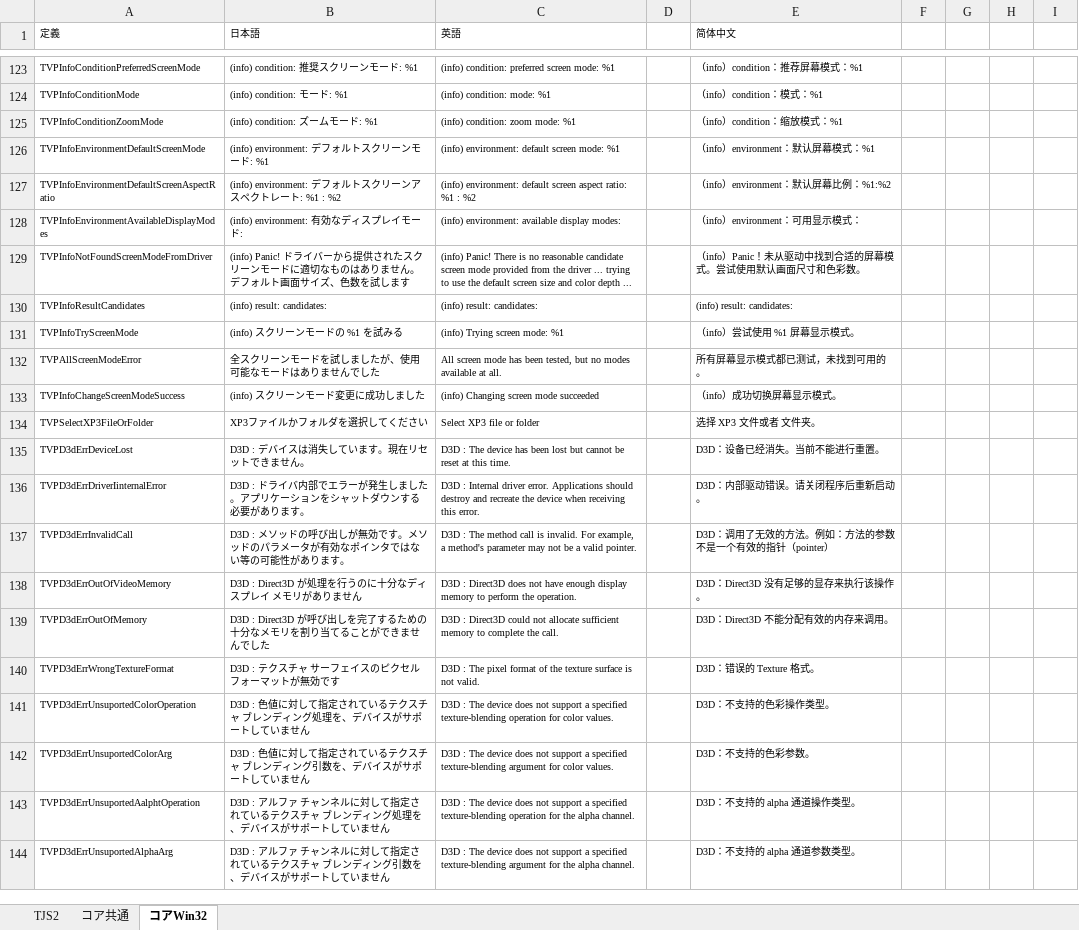
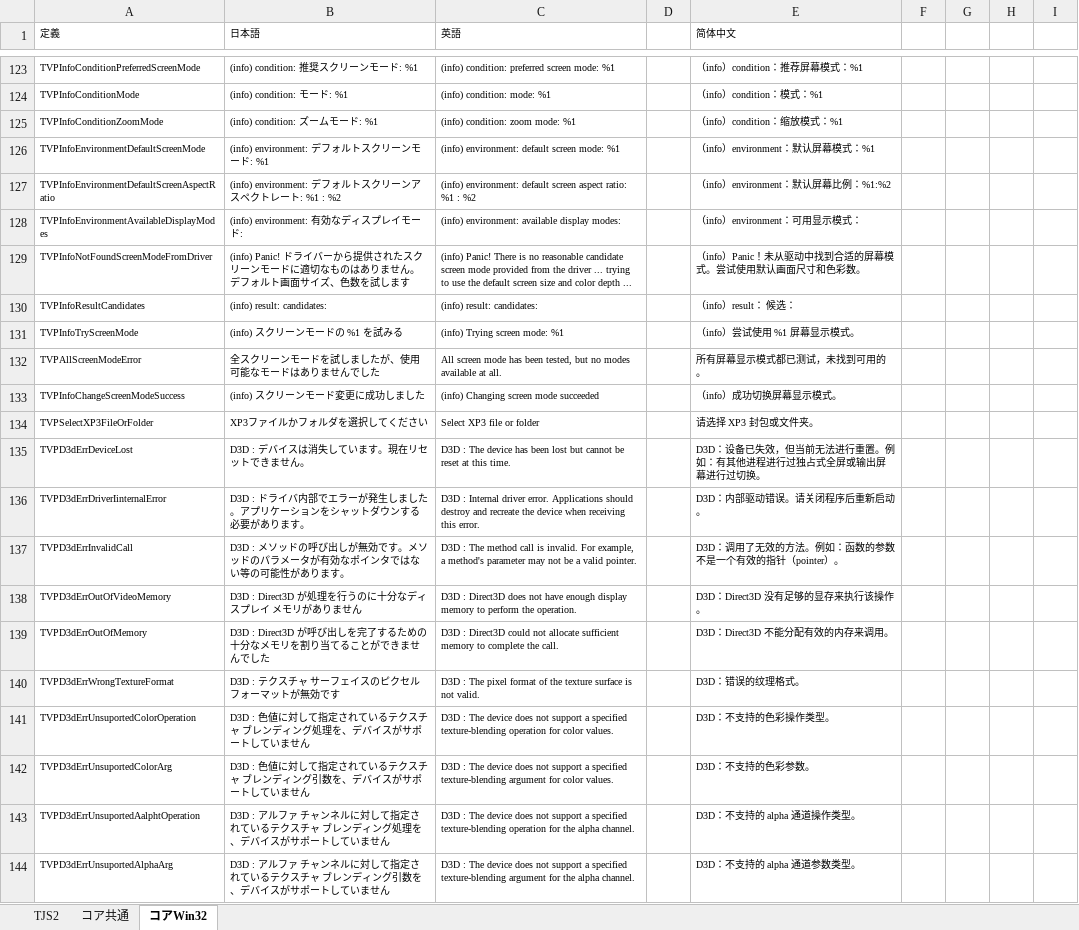
Before and after one commit to krkrz/krkrz, an Excel workbook: msg/text/Messages.xlsx, sheet コアWin32, drawn as a sheet; only a part is shown, gaps mark what is left out; values as stored, in another font and other column widths than the file's, no borders; the diff covers the shown part only; the diff names each change by its address in the sheet, - before the commit and + after, or states it on an @@ line.

Commit message:
Modify and add some translations

```diff
--- a/msg/text/Messages.xlsx (sheet コアWin32)
+++ b/msg/text/Messages.xlsx (sheet コアWin32)
-E130 (简体中文): (info) result: candidates:
+E130 (简体中文): （info）result： 候选：
-E134 (简体中文): 选择 XP3 文件或者 文件夹。
+E134 (简体中文): 请选择 XP3 封包或文件夹。
-E135 (简体中文): D3D：设备已经消失。当前不能进行重置。
+E135 (简体中文): D3D：设备已失效，但当前无法进行重置。例如：有其他进程进行过独占式全屏或输出屏幕进行过切换。
-E137 (简体中文): D3D：调用了无效的方法。例如：方法的参数不是一个有效的指针（pointer）
+E137 (简体中文): D3D：调用了无效的方法。例如：函数的参数不是一个有效的指针（pointer）。
-E140 (简体中文): D3D：错误的 Texture 格式。
+E140 (简体中文): D3D：错误的纹理格式。
```
Also changed, not shown: 78 edited cells elsewhere in this sheet, 1 other file.
